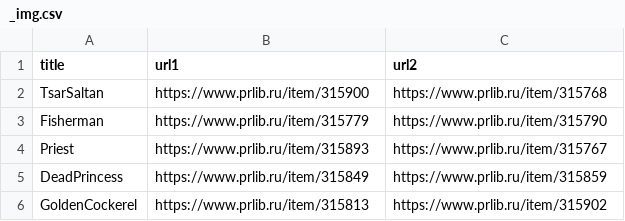
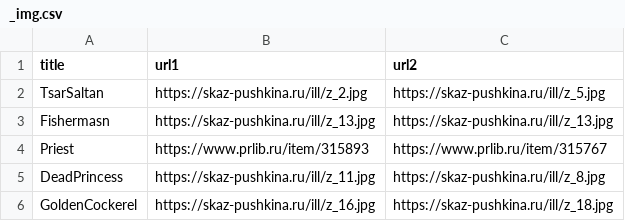
Before and after one commit to BlueJessie/7AAVDM14-project, a CSV file: _data/_img.csv, drawn as a sheet.

```diff
--- a/_data/_img.csv
+++ b/_data/_img.csv
@@ -1,6 +1,6 @@
 title,url1,url2
-TsarSaltan,https://www.prlib.ru/item/315900,https://www.prlib.ru/item/315768
-Fisherman,https://www.prlib.ru/item/315779,https://www.prlib.ru/item/315790
+TsarSaltan,https://skaz-pushkina.ru/ill/z_2.jpg,https://skaz-pushkina.ru/ill/z_5.jpg
+Fishermasn,https://skaz-pushkina.ru/ill/z_13.jpg,https://skaz-pushkina.ru/ill/z_13.jpg
 Priest,https://www.prlib.ru/item/315893,https://www.prlib.ru/item/315767
-DeadPrincess,https://www.prlib.ru/item/315849,https://www.prlib.ru/item/315859
-GoldenCockerel,https://www.prlib.ru/item/315813,https://www.prlib.ru/item/315902
+DeadPrincess,https://skaz-pushkina.ru/ill/z_11.jpg,https://skaz-pushkina.ru/ill/z_8.jpg
+GoldenCockerel,https://skaz-pushkina.ru/ill/z_16.jpg,https://skaz-pushkina.ru/ill/z_18.jpg
```
Also changed, not shown: 16 other files.
